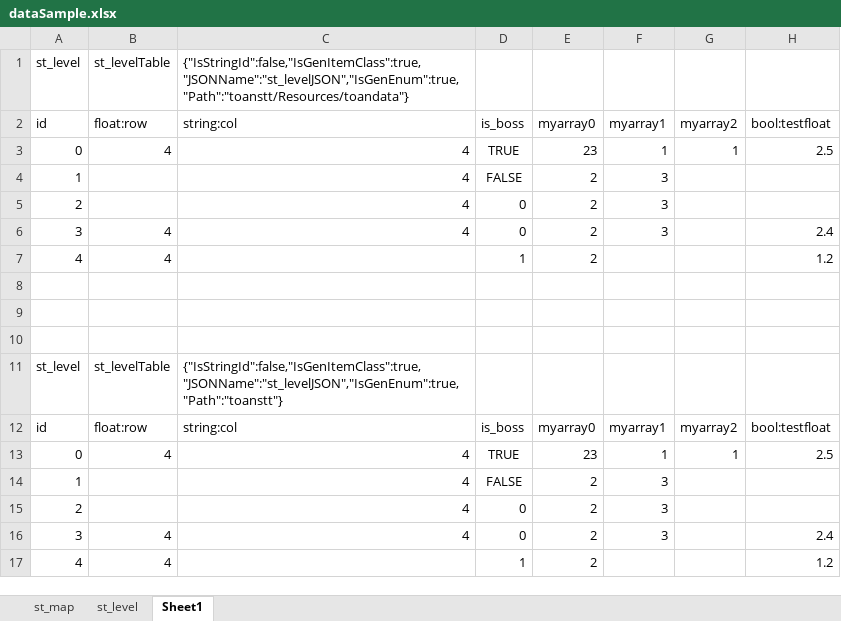
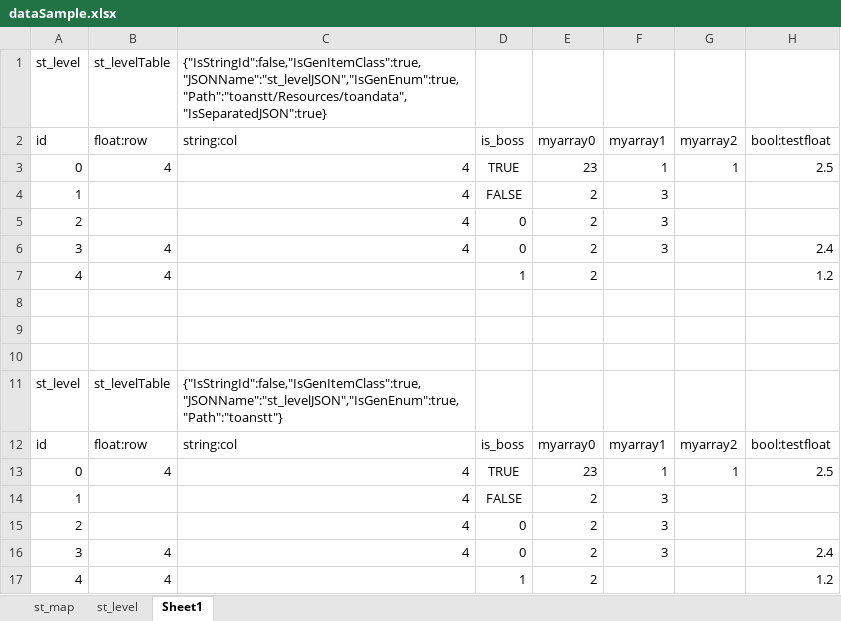
Before and after one commit to nmtoan91/STExcelToClass, an Excel workbook: Assets/STExcelToClass/Editor/dataSample.xlsx, sheet Sheet1, drawn as a sheet; only a part is shown; values as stored, in another font and other column widths than the file's, no borders; the diff names each change by its address in the sheet, - before the commit and + after, or states it on an @@ line.

Commit message:
support PathJSON, SeparatedJSON

```diff
--- a/Assets/STExcelToClass/Editor/dataSample.xlsx (sheet Sheet1)
+++ b/Assets/STExcelToClass/Editor/dataSample.xlsx (sheet Sheet1)
-C1: {"IsStringId":false,"IsGenItemClass":true,"JSONName":"st_levelJSON","IsGenEnum":true,"Path":"toanstt/Resources/toandata"}
+C1: {"IsStringId":false,"IsGenItemClass":true,"JSONName":"st_levelJSON","IsGenEnum":true,"Path":"toanstt/Resources/toandata","IsSeparatedJSON":true}
```
Also changed, not shown: 15 other files.
